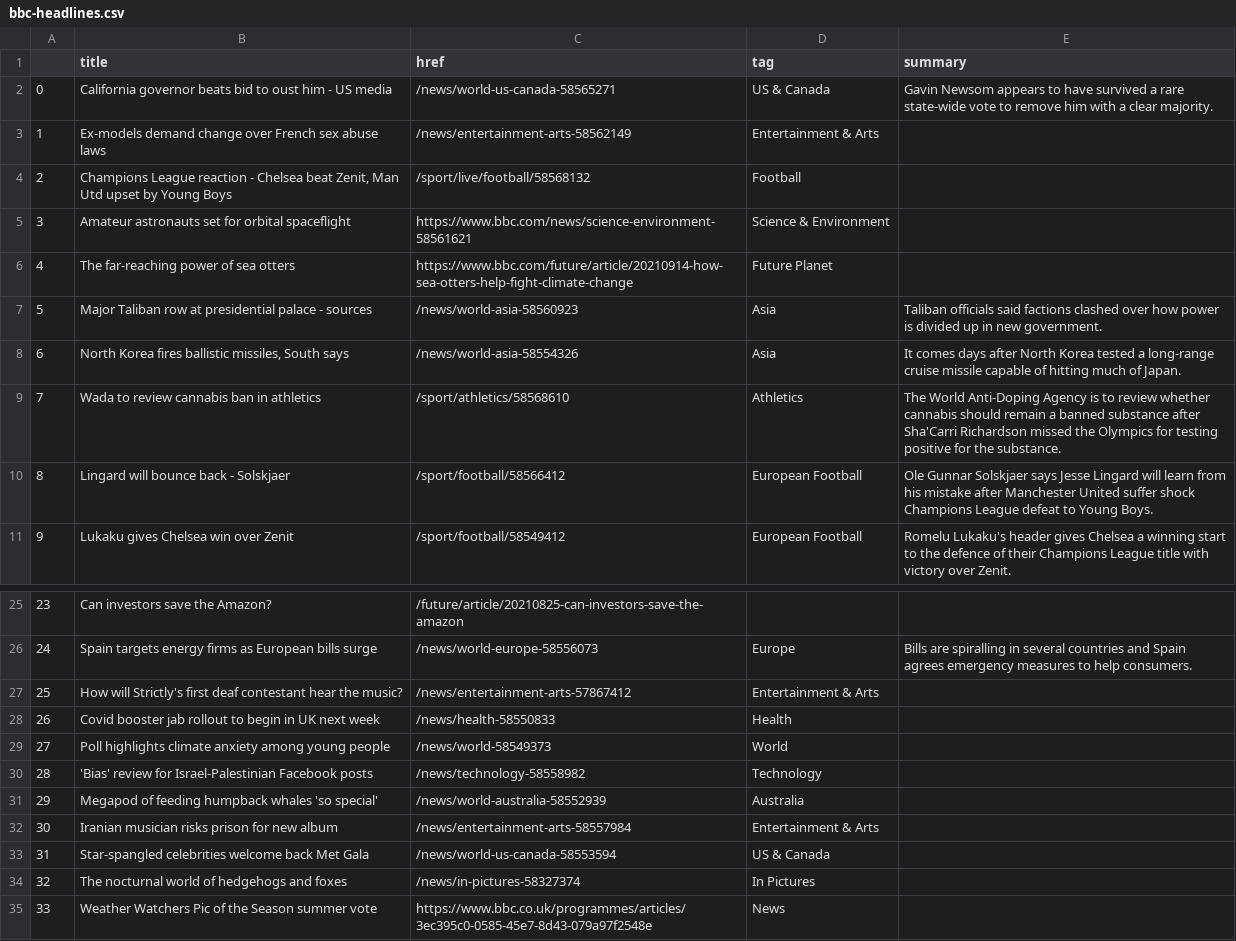
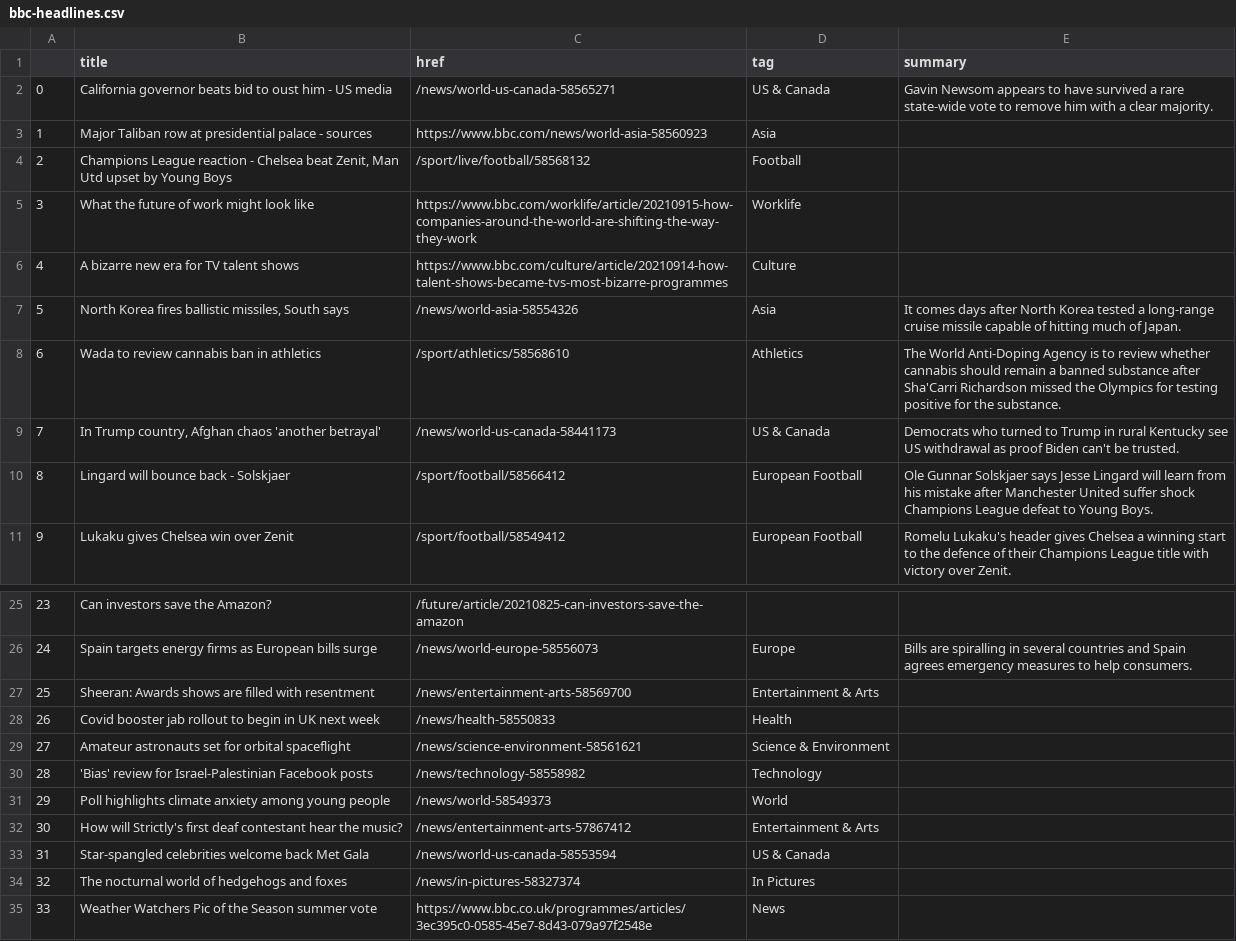
Before and after one commit to alyssafrndz/automatic-scraper, a CSV file: bbc-headlines.csv, drawn as a sheet; only a part is shown, gaps mark what is left out; the diff covers the shown part only.

```diff
--- a/bbc-headlines.csv
+++ b/bbc-headlines.csv
@@ -2,9 +2,9 @@
 0,California governor beats bid to oust him - US media,/news/world-us-canada-58565271,US & Canada,Gavin Newsom appears to have survived a rare state-wide vote to remove him with a clear majority.
-1,Ex-models demand change over French sex abuse laws,/news/entertainment-arts-58562149,Entertainment & Arts,
+1,Major Taliban row at presidential palace - sources,https://www.bbc.com/news/world-asia-58560923,Asia,
 2,"Champions League reaction - Chelsea beat Zenit, Man Utd upset by Young Boys",/sport/live/football/58568132,Football,
-3,Amateur astronauts set for orbital spaceflight,https://www.bbc.com/news/science-environment-58561621,Science & Environment,
-4,The far-reaching power of sea otters,https://www.bbc.com/future/article/20210914-how-sea-otters-help-fight-climate-change,Future Planet,
-5,Major Taliban row at presidential palace - sources,/news/world-asia-58560923,Asia,Taliban officials said factions clashed over how power is divided up in new government.
-6,"North Korea fires ballistic missiles, South says",/news/world-asia-58554326,Asia,It comes days after North Korea tested a long-range cruise missile capable of hitting much of Japan.
-7,Wada to review cannabis ban in athletics,/sport/athletics/58568610,Athletics,The World Anti-Doping Agency is to review whether cannabis should remain a banned substance after Sha'Carri Richardson missed the Olympics for testing positive for the substance.
+3,What the future of work might look like,https://www.bbc.com/worklife/article/20210915-how-companies-around-the-world-are-shifting-the-way-they-work,Worklife,
+4,A bizarre new era for TV talent shows,https://www.bbc.com/culture/article/20210914-how-talent-shows-became-tvs-most-bizarre-programmes,Culture,
+5,"North Korea fires ballistic missiles, South says",/news/world-asia-58554326,Asia,It comes days after North Korea tested a long-range cruise missile capable of hitting much of Japan.
+6,Wada to review cannabis ban in athletics,/sport/athletics/58568610,Athletics,The World Anti-Doping Agency is to review whether cannabis should remain a banned substance after Sha'Carri Richardson missed the Olympics for testing positive for the substance.
+7,"In Trump country, Afghan chaos 'another betrayal'",/news/world-us-canada-58441173,US & Canada,Democrats who turned to Trump in rural Kentucky see US withdrawal as proof Biden can't be trusted.
 8,Lingard will bounce back - Solskjaer,/sport/football/58566412,European Football,Ole Gunnar Solskjaer says Jesse Lingard will learn from his mistake after Manchester United suffer shock Champions League defeat to Young Boys.
@@ -26,8 +26,8 @@
 24,Spain targets energy firms as European bills surge,/news/world-europe-58556073,Europe,Bills are spiralling in several countries and Spain agrees emergency measures to help consumers.
-25,How will Strictly's first deaf contestant hear the music?,/news/entertainment-arts-57867412,Entertainment & Arts,
+25,Sheeran: Awards shows are filled with resentment,/news/entertainment-arts-58569700,Entertainment & Arts,
 26,Covid booster jab rollout to begin in UK next week,/news/health-58550833,Health,
-27,Poll highlights climate anxiety among young people,/news/world-58549373,World,
+27,Amateur astronauts set for orbital spaceflight,/news/science-environment-58561621,Science & Environment,
 28,'Bias' review for Israel-Palestinian Facebook posts,/news/technology-58558982,Technology,
-29,Megapod of feeding humpback whales 'so special',/news/world-australia-58552939,Australia,
-30,Iranian musician risks prison for new album,/news/entertainment-arts-58557984,Entertainment & Arts,
+29,Poll highlights climate anxiety among young people,/news/world-58549373,World,
+30,How will Strictly's first deaf contestant hear the music?,/news/entertainment-arts-57867412,Entertainment & Arts,
 31,Star-spangled celebrities welcome back Met Gala,/news/world-us-canada-58553594,US & Canada,
```
Also changed, not shown: 20 edited cells elsewhere in this file.
